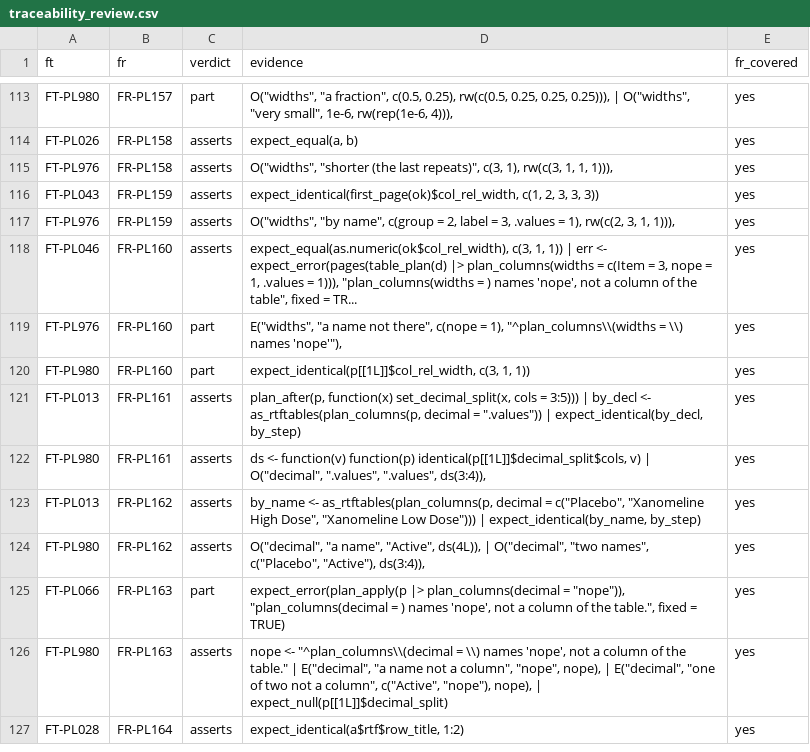
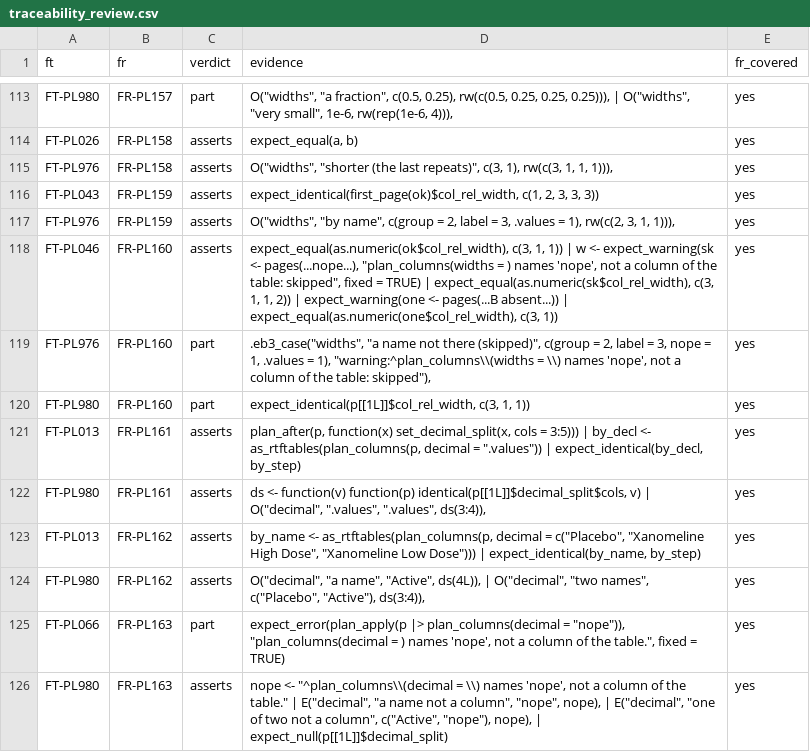
Before and after one commit to ichirio/rtfreporter, a CSV file: inst/validation/traceability_review.csv, drawn as a sheet; only a part is shown, gaps mark what is left out; the shorter side is filled out with more unchanged rows.

```diff
--- a/inst/validation/traceability_review.csv
+++ b/inst/validation/traceability_review.csv
@@ -117,4 +117,4 @@
 "FT-PL976","FR-PL159","asserts","O(""widths"", ""by name"", c(group = 2, label = 3, .values = 1), rw(c(2, 3, 1, 1))),","yes"
-"FT-PL046","FR-PL160","asserts","expect_equal(as.numeric(ok$col_rel_width), c(3, 1, 1)) | err <- expect_error(pages(table_plan(d) |> plan_columns(widths = c(Item = 3, nope = 1, .values = 1))), ""plan_columns(widths = ) names 'nope', not a column of the table"", fixed = TR...","yes"
-"FT-PL976","FR-PL160","part","E(""widths"", ""a name not there"", c(nope = 1), ""^plan_columns\\(widths = \\) names 'nope'""),","yes"
+"FT-PL046","FR-PL160","asserts","expect_equal(as.numeric(ok$col_rel_width), c(3, 1, 1)) | w <- expect_warning(sk <- pages(...nope...), ""plan_columns(widths = ) names 'nope', not a column of the table: skipped"", fixed = TRUE) | expect_equal(as.numeric(sk$col_rel_width), c(3, 1, 1, 2)) | expect_warning(one <- pages(...B absent...)) | expect_equal(as.numeric(one$col_rel_width), c(3, 1))","yes"
+"FT-PL976","FR-PL160","part",".eb3_case(""widths"", ""a name not there (skipped)"", c(group = 2, label = 3, nope = 1, .values = 1), ""warning:^plan_columns\\(widths = \\) names 'nope', not a column of the table: skipped""),","yes"
 "FT-PL980","FR-PL160","part","expect_identical(p[[1L]]$col_rel_width, c(3, 1, 1))","yes"
```
Also changed, not shown: inst/validation/requirements.csv, 4 other files.
